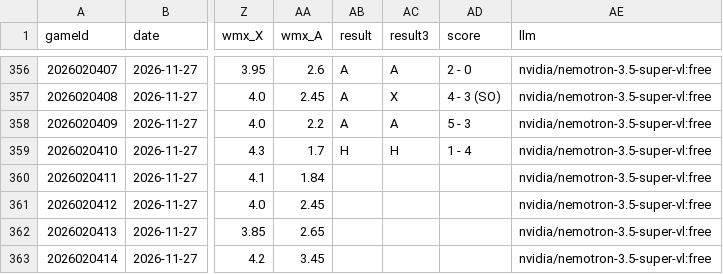
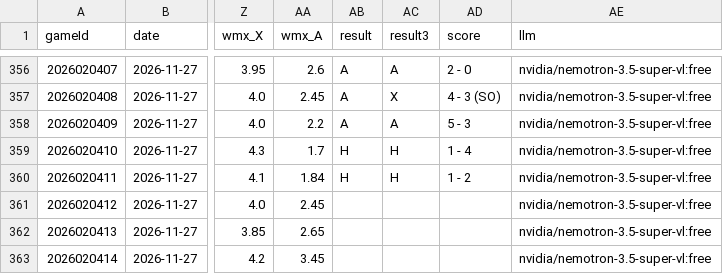
Before and after one commit to CR0ZER/NHL-Predictor, a CSV file: data/predictions.csv, drawn as a sheet; only a part is shown, gaps mark what is left out; the diff names each change by its address in the sheet, - before the commit and + after, or states it on an @@ line.

```diff
--- a/data/predictions.csv
+++ b/data/predictions.csv
-AB360 (result): (empty)
+AB360 (result): H
-AC360 (result3): (empty)
+AC360 (result3): H
-AD360 (score): (empty)
+AD360 (score): 1 - 2
```
Also changed, not shown: data/paper_bets.csv.
